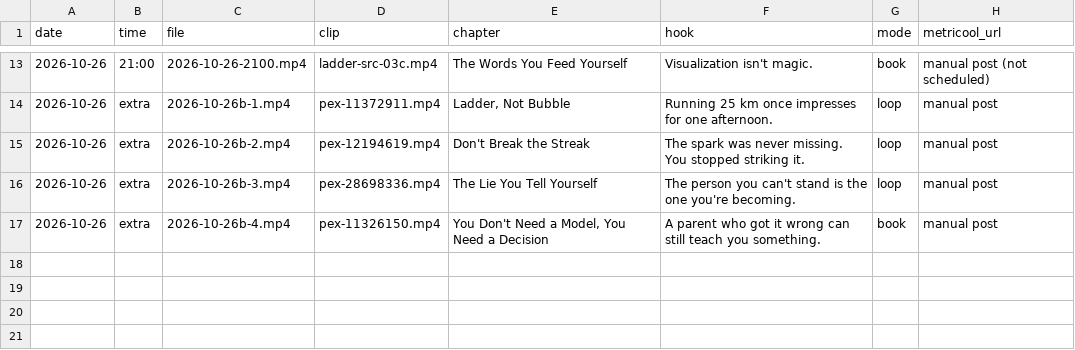
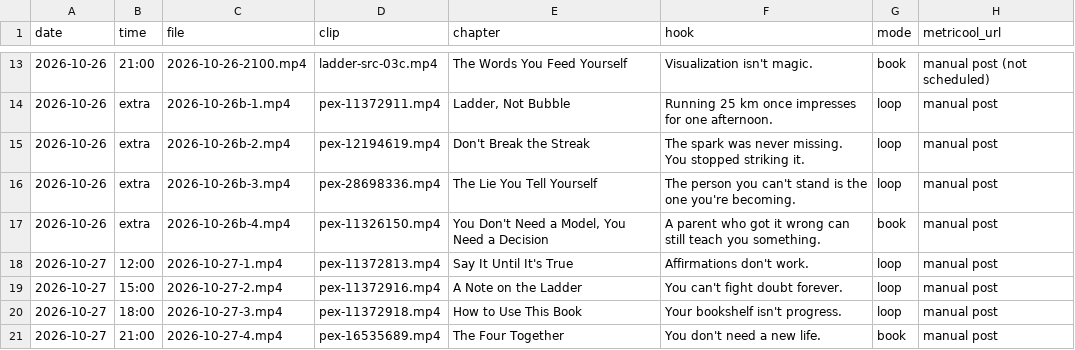
Before and after one commit to adriaanisufi-ops/ladder-content, a CSV file: log.csv, drawn as a sheet; only a part is shown, gaps mark what is left out.

```diff
--- a/log.csv
+++ b/log.csv
@@ -17 +17,5 @@ date,time,file,clip,chapter,hook,mode,metricool_url
 2026-10-26,extra,2026-10-26b-4.mp4,pex-11326150.mp4,"You Don't Need a Model, You Need a Decision",A parent who got it wrong can still teach you something.,book,manual post
+2026-10-27,12:00,2026-10-27-1.mp4,pex-11372813.mp4,Say It Until It's True,Affirmations don't work.,loop,manual post
+2026-10-27,15:00,2026-10-27-2.mp4,pex-11372916.mp4,A Note on the Ladder,You can't fight doubt forever.,loop,manual post
+2026-10-27,18:00,2026-10-27-3.mp4,pex-11372918.mp4,How to Use This Book,Your bookshelf isn't progress.,loop,manual post
+2026-10-27,21:00,2026-10-27-4.mp4,pex-16535689.mp4,The Four Together,You don't need a new life.,book,manual post
```
Also changed, not shown: 1 other file.
